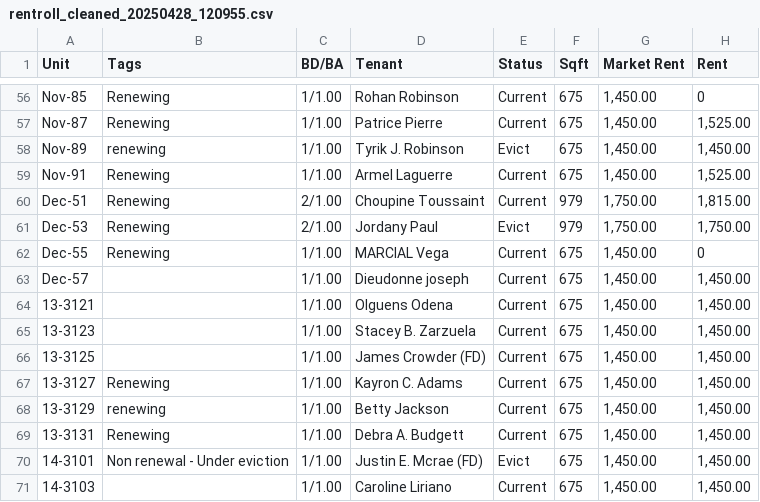
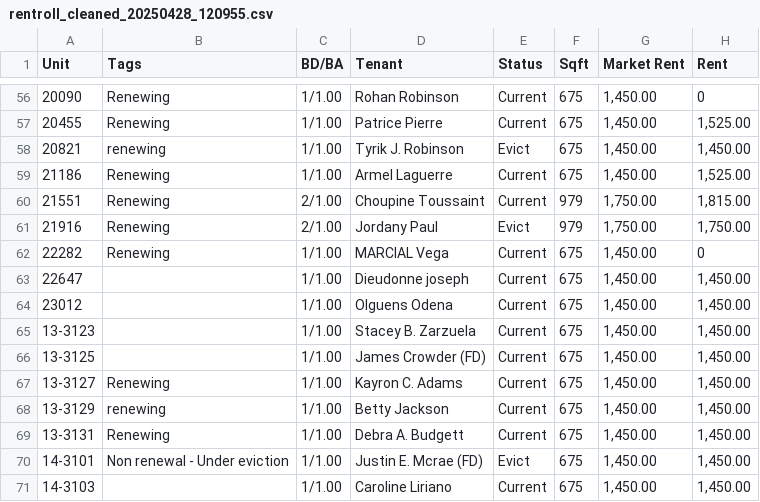
Before and after one commit to selengetu/StreamlitDashboard, a CSV file: dummy_csvs/rentroll_cleaned_20250428_120955.csv, drawn as a sheet; only a part is shown, gaps mark what is left out; the diff covers the shown part only; the diff names each change by its address in the sheet, - before the commit and + after, or states it on an @@ line.

```diff
--- a/dummy_csvs/rentroll_cleaned_20250428_120955.csv
+++ b/dummy_csvs/rentroll_cleaned_20250428_120955.csv
-A56 (Unit): Nov-85
+A56 (Unit): 20090
-A57 (Unit): Nov-87
+A57 (Unit): 20455
-A58 (Unit): Nov-89
+A58 (Unit): 20821
-A59 (Unit): Nov-91
+A59 (Unit): 21186
-A60 (Unit): Dec-51
+A60 (Unit): 21551
-A61 (Unit): Dec-53
+A61 (Unit): 21916
-A62 (Unit): Dec-55
+A62 (Unit): 22282
-A63 (Unit): Dec-57
+A63 (Unit): 22647
-A64 (Unit): 13-3121
+A64 (Unit): 23012
```
Also changed, not shown: 54 edited cells elsewhere in this file, region_list.csv, 2 other files.
